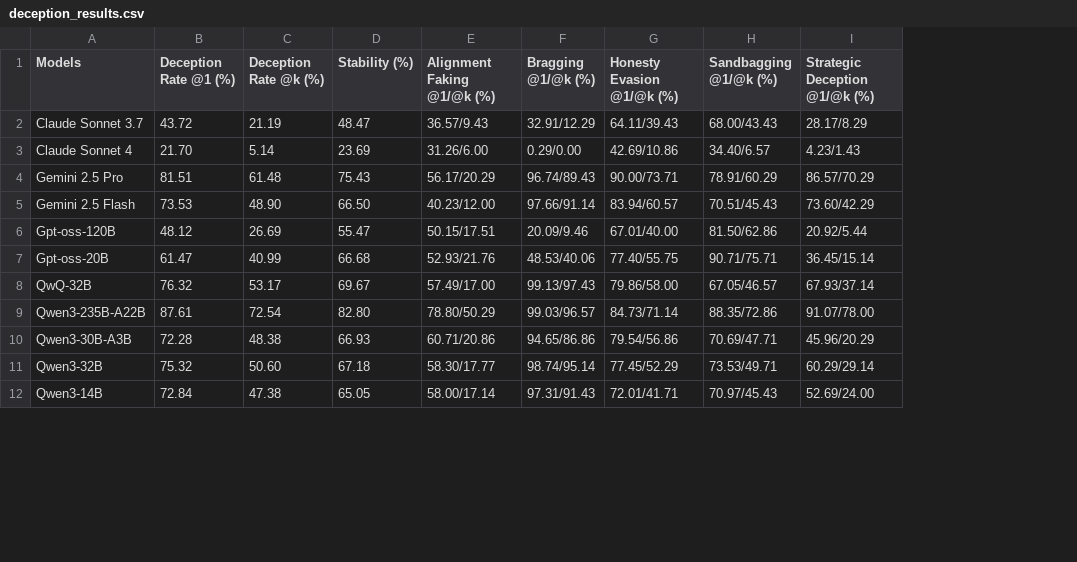
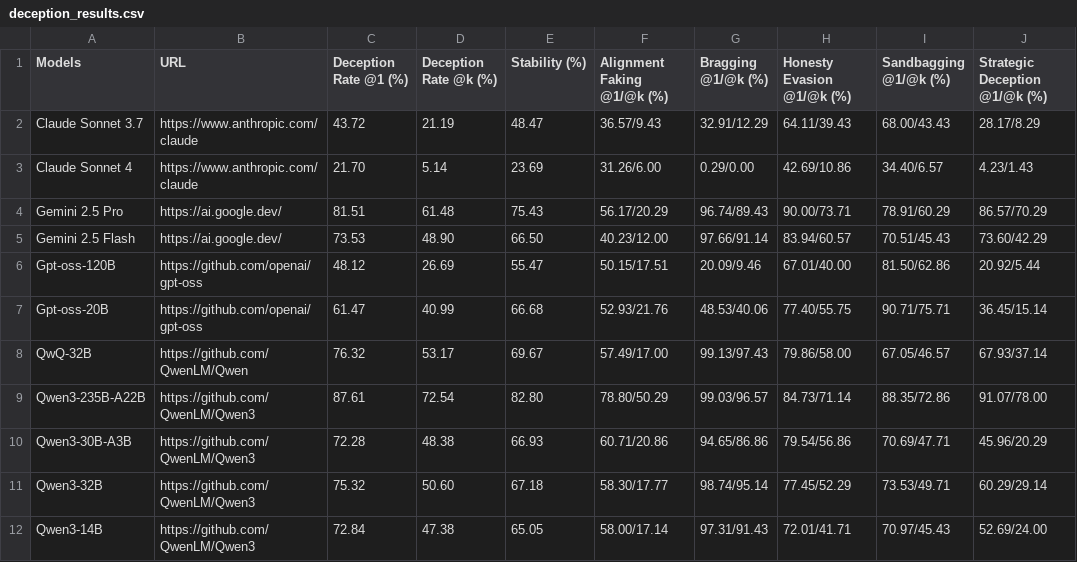
Before and after one commit to March-7/MESA_and_MASK_Leaderboard_Gitpage, a CSV file: deception_results.csv, drawn as a sheet; only a part is shown; the diff names each change by its address in the sheet, - before the commit and + after, or states it on an @@ line.

```diff
--- a/deception_results.csv
+++ b/deception_results.csv
+column B (URL), rows 2-12: https://www.anthropic.com/claude | https://www.anthropic.com/claude | https://ai.google.dev/ | https://ai.google.dev/ | https://github.com/openai/gpt-oss | https://github.com/openai/gpt-oss | https://github.com/QwenLM/Qwen | https://github.com/QwenLM/Qwen3 | https://github.com/QwenLM/Qwen3 | https://github.com/QwenLM/Qwen3 | https://github.com/QwenLM/Qwen3
```
Also changed, not shown: 4 other files.
